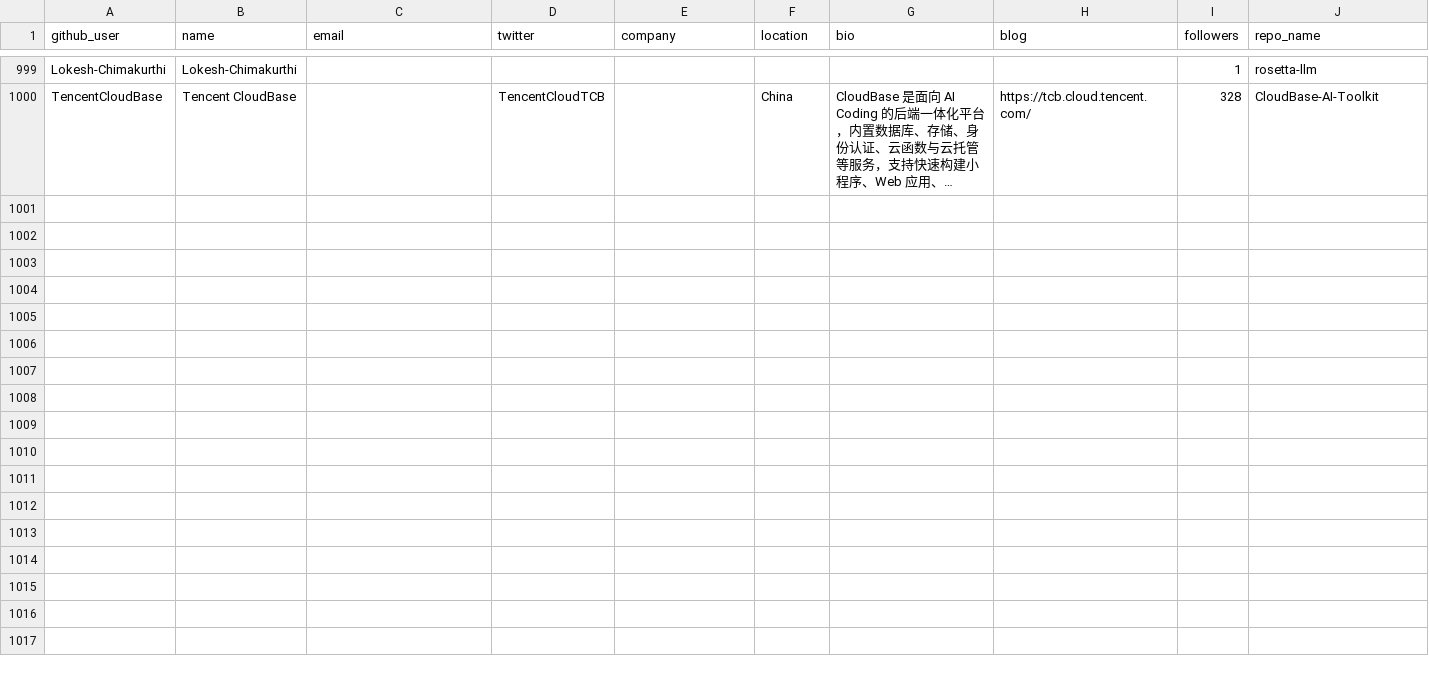
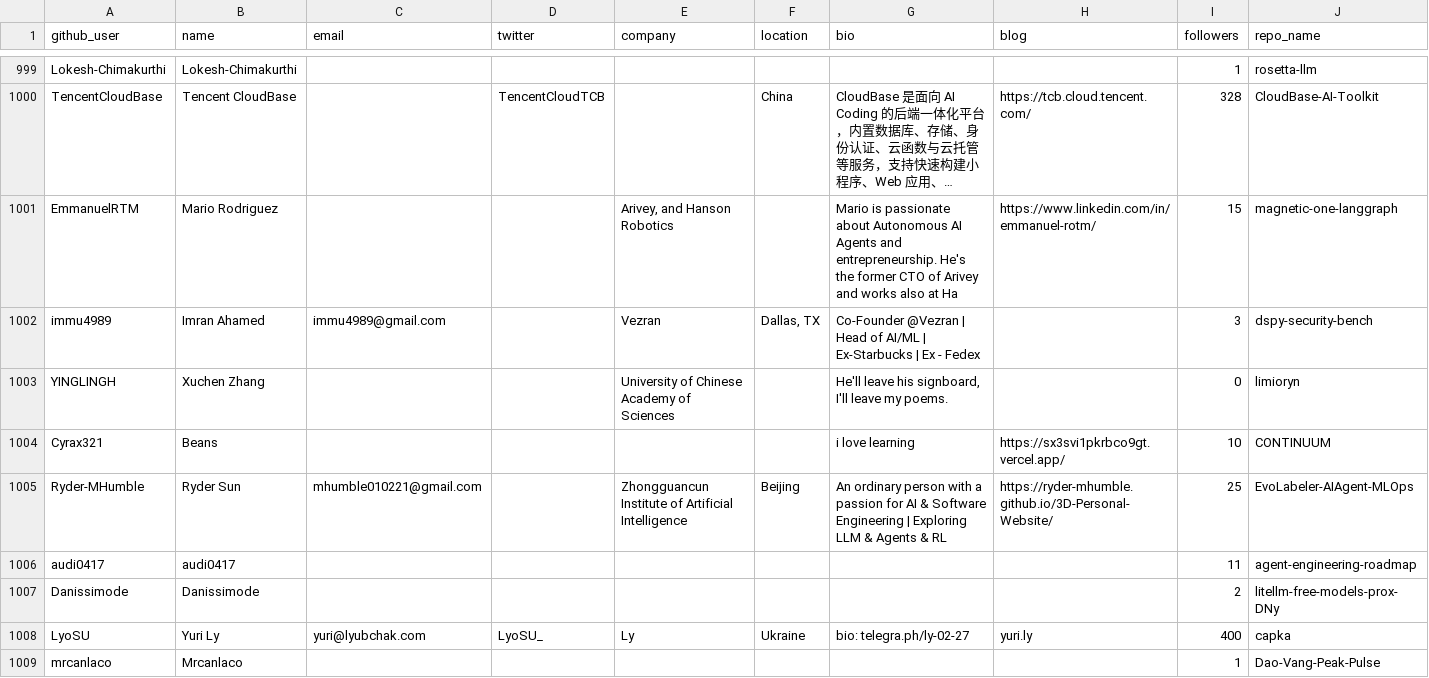
Before and after one commit to Soufianeazz/agentlens, a CSV file: agents/leads.csv, drawn as a sheet; only a part is shown, gaps mark what is left out; long unchanged cells end in …; rows hold the shown columns only; the diff names each change by its address in the sheet, - before the commit and + after, or states it on an @@ line.

```diff
--- a/agents/leads.csv
+++ b/agents/leads.csv
+row 1001: EmmanuelRTM | Mario Rodriguez |  |  | Arivey, and Hanson Robotics |  | Mario is passionate about Autonomous AI Agents and entrepreneurship. He's the former CTO of Arivey and works also at Ha | https://www.linkedin.com/in/emmanuel-rotm/ | 15 | magnetic-one-langgraph
+row 1002: immu4989 | Imran Ahamed | immu4989@gmail.com |  | Vezran | Dallas, TX | Co-Founder @Vezran | Head of AI/ML | Ex-Starbucks | Ex - Fedex |  | 3 | dspy-security-bench
+row 1003: YINGLINGH | Xuchen Zhang |  |  | University of Chinese Academy of Sciences |  | He'll leave his signboard, I'll leave my poems. |  | 0 | limioryn
+row 1004: Cyrax321 | Beans |  |  |  |  | i love learning | https://sx3svi1pkrbco9gt.vercel.app/ | 10 | CONTINUUM
+row 1005: Ryder-MHumble | Ryder Sun | mhumble010221@gmail.com |  | Zhongguancun Institute of Artificial Intelligence | Beijing | An ordinary person with a passion for AI & Software Engineering | Exploring LLM & Agents & RL | https://ryder-mhumble.github.io/3D-Personal-Website/ | 25 | EvoLabeler-AIAgent-MLOps
+row 1006: audi0417 | audi0417 |  |  |  |  |  |  | 11 | agent-engineering-roadmap
+row 1007: Danissimode | Danissimode |  |  |  |  |  |  | 2 | litellm-free-models-prox-DNy
+row 1008: LyoSU | Yuri Ly | yuri@lyubchak.com | LyoSU_ | Ly | Ukraine | bio: telegra.ph/ly-02-27 | yuri.ly | 400 | capka
+row 1009: mrcanlaco | Mrcanlaco |  |  |  |  |  |  | 1 | Dao-Vang-Peak-Pulse
```
